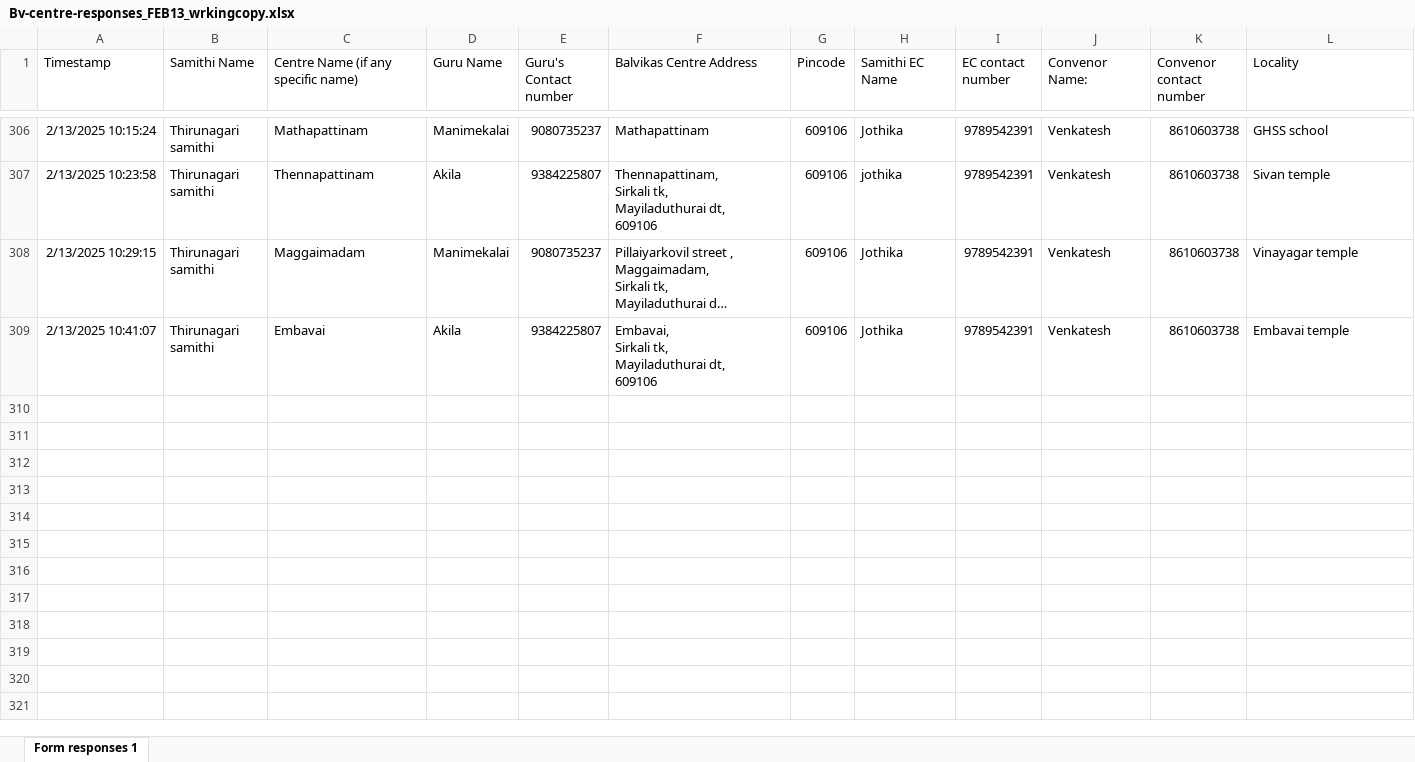
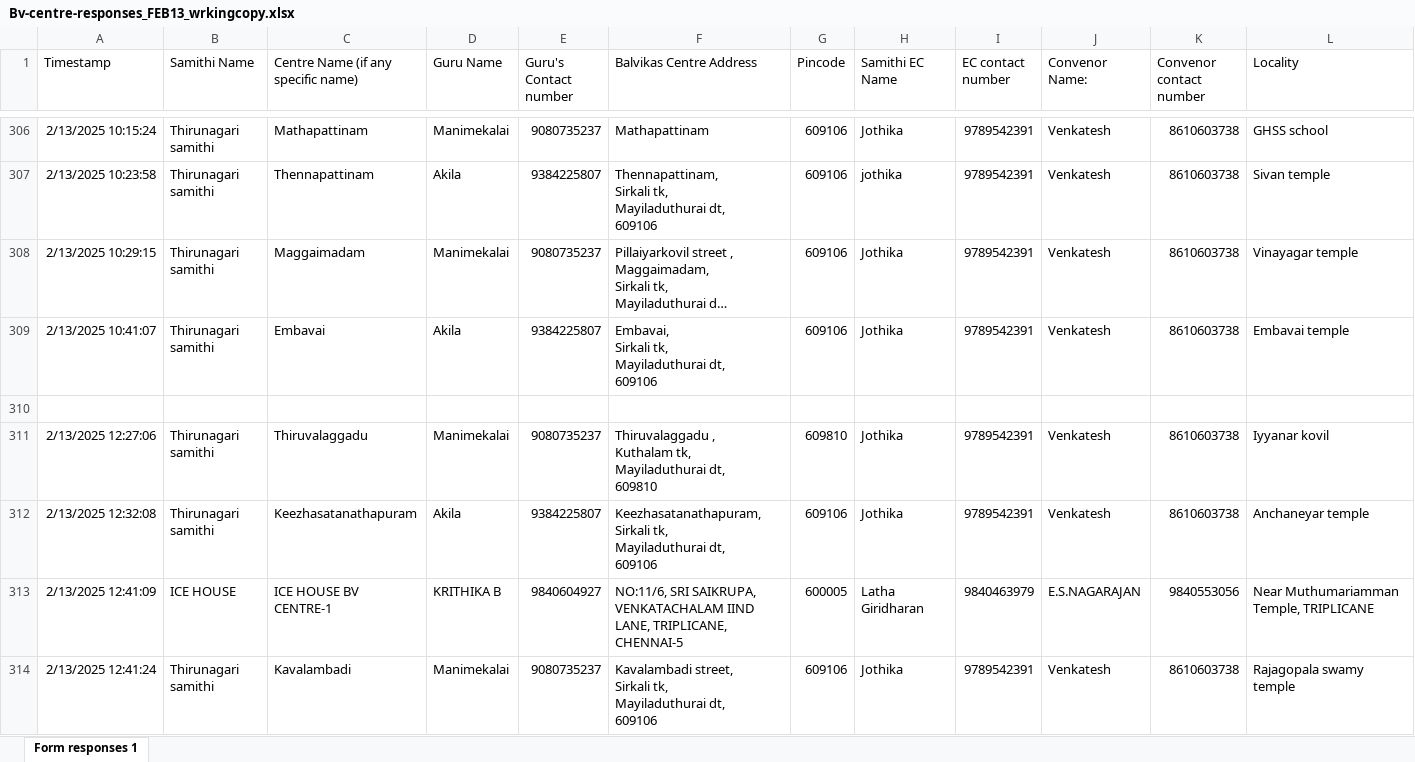
Before and after one commit to Aravind1529/sssbv-locator, an Excel workbook: src/assets/files/Bv-centre-responses_FEB13_wrkingcopy.xlsx, sheet Form responses 1, drawn as a sheet; only a part is shown, gaps mark what is left out; long unchanged cells end in …; values as stored, in another font and other column widths than the file's, no borders; table styles not drawn; rows hold the shown columns only; ↵ is a line break in a cell; the diff covers the shown part only; the diff names each change by its address in the sheet, - before the commit and + after, or states it on an @@ line.

Commit message:
Adding data

```diff
--- a/src/assets/files/Bv-centre-responses_FEB13_wrkingcopy.xlsx (sheet Form responses 1)
+++ b/src/assets/files/Bv-centre-responses_FEB13_wrkingcopy.xlsx (sheet Form responses 1)
+row 310: (empty)
+row 311: 2/13/2025 12:27:06 | Thirunagari samithi | Thiruvalaggadu | Manimekalai | 9080735237 | Thiruvalaggadu , ↵ Kuthalam tk, ↵ Mayiladuthurai dt, ↵ 609810 | 609810 | Jothika | 9789542391 | Venkatesh | 8610603738 | Iyyanar kovil
+row 312: 2/13/2025 12:32:08 | Thirunagari samithi | Keezhasatanathapuram | Akila | 9384225807 | Keezhasatanathapuram, ↵ Sirkali tk, ↵ Mayiladuthurai dt, ↵ 609106 | 609106 | Jothika | 9789542391 | Venkatesh | 8610603738 | Anchaneyar temple
+row 313: 2/13/2025 12:41:09 | ICE HOUSE | ICE HOUSE BV CENTRE-1 | KRITHIKA B | 9840604927 | NO:11/6, SRI SAIKRUPA, VENKATACHALAM IIND LANE, TRIPLICANE, CHENNAI-5 | 600005 | Latha Giridharan | 9840463979 | E.S.NAGARAJAN | 9840553056 | Near Muthumariamman Temple, TRIPLICANE
+row 314: 2/13/2025 12:41:24 | Thirunagari samithi | Kavalambadi | Manimekalai | 9080735237 | Kavalambadi street, ↵ Sirkali tk, ↵ Mayiladuthurai dt, ↵ 609106 | 609106 | Jothika | 9789542391 | Venkatesh | 8610603738 | Rajagopala swamy temple
```
Also changed, not shown: 26 added rows elsewhere in this sheet, 2 other files.
